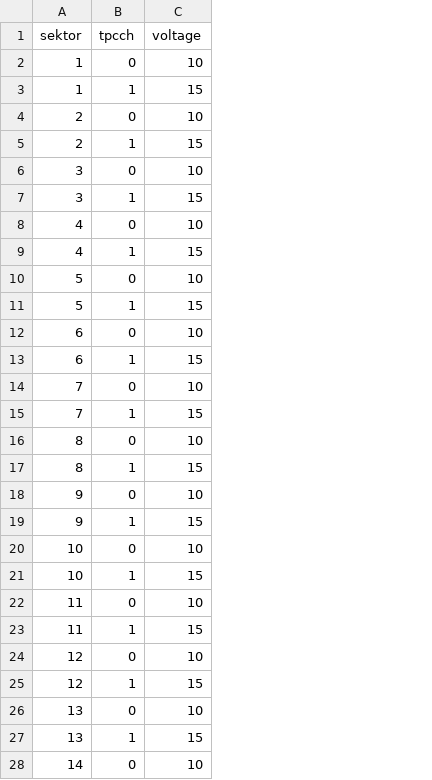
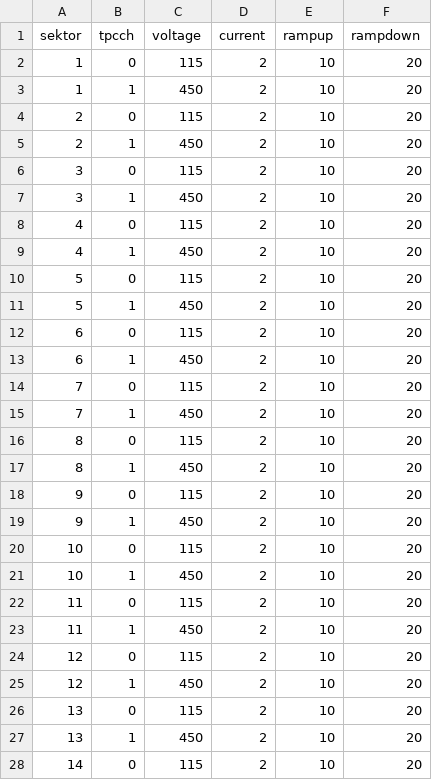
Before and after one commit to star-controls/tpc-grid-leak, a CSV file: data.csv, drawn as a sheet; only a part is shown; the diff covers the shown part only; the diff names each change by its address in the sheet, - before the commit and + after, or states it on an @@ line.

```diff
--- a/data.csv
+++ b/data.csv
+column D (current), rows 2-28: all 2
+column E (rampup), rows 2-28: all 10
+column F (rampdown), rows 2-28: all 20
-C2 (voltage): 10
+C2 (voltage): 115
-C3 (voltage): 15
+C3 (voltage): 450
-C4 (voltage): 10
+C4 (voltage): 115
-C5 (voltage): 15
+C5 (voltage): 450
-C6 (voltage): 10
+C6 (voltage): 115
-C7 (voltage): 15
+C7 (voltage): 450
-C8 (voltage): 10
+C8 (voltage): 115
-C9 (voltage): 15
+C9 (voltage): 450
-C10 (voltage): 10
+C10 (voltage): 115
-C11 (voltage): 15
+C11 (voltage): 450
-C12 (voltage): 10
+C12 (voltage): 115
-C13 (voltage): 15
+C13 (voltage): 450
-C14 (voltage): 10
+C14 (voltage): 115
-C15 (voltage): 15
+C15 (voltage): 450
-C16 (voltage): 10
+C16 (voltage): 115
-C17 (voltage): 15
+C17 (voltage): 450
-C18 (voltage): 10
+C18 (voltage): 115
-C19 (voltage): 15
+C19 (voltage): 450
-C20 (voltage): 10
+C20 (voltage): 115
-C21 (voltage): 15
+C21 (voltage): 450
-C22 (voltage): 10
+C22 (voltage): 115
-C23 (voltage): 15
+C23 (voltage): 450
-C24 (voltage): 10
+C24 (voltage): 115
-C25 (voltage): 15
+C25 (voltage): 450
-C26 (voltage): 10
+C26 (voltage): 115
-C27 (voltage): 15
+C27 (voltage): 450
-C28 (voltage): 10
+C28 (voltage): 115
```
Also changed, not shown: 21 edited cells elsewhere in this file, 5 other files.
